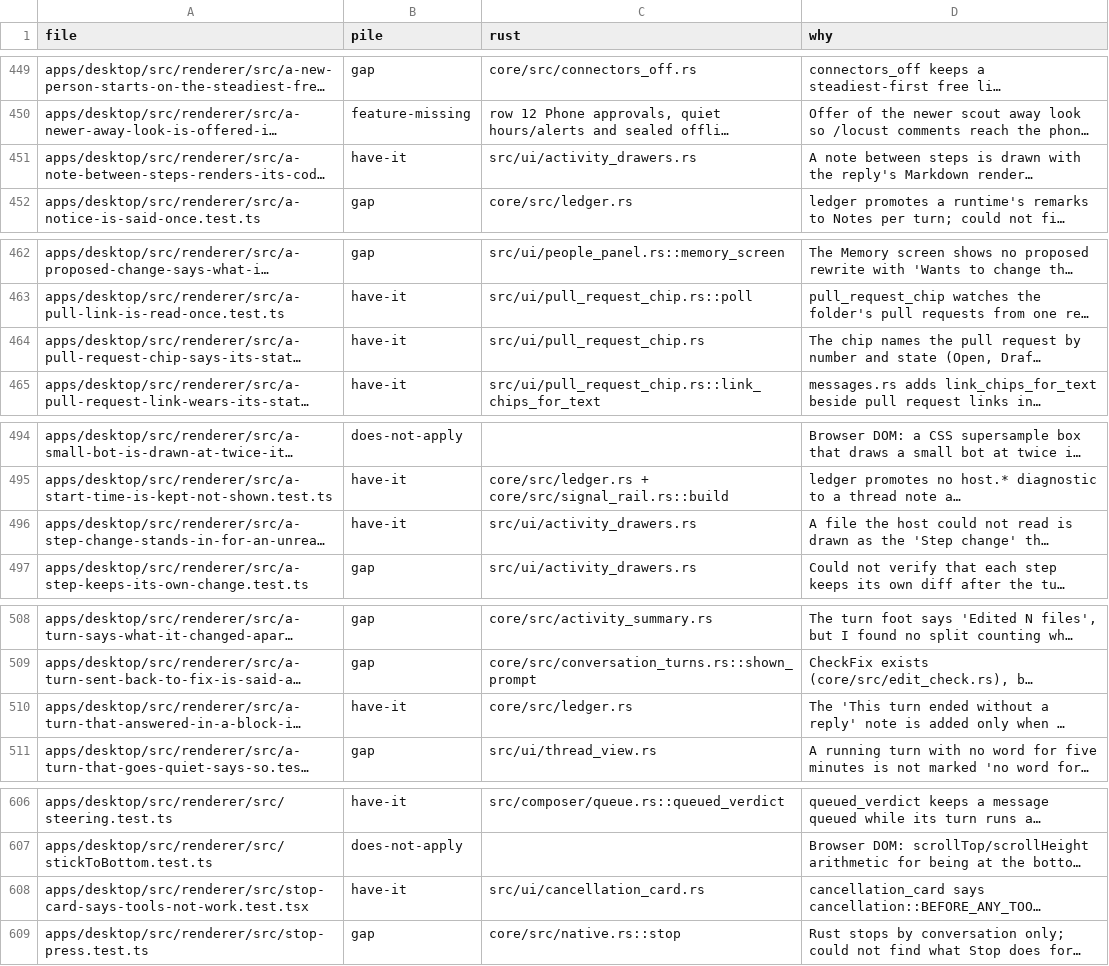
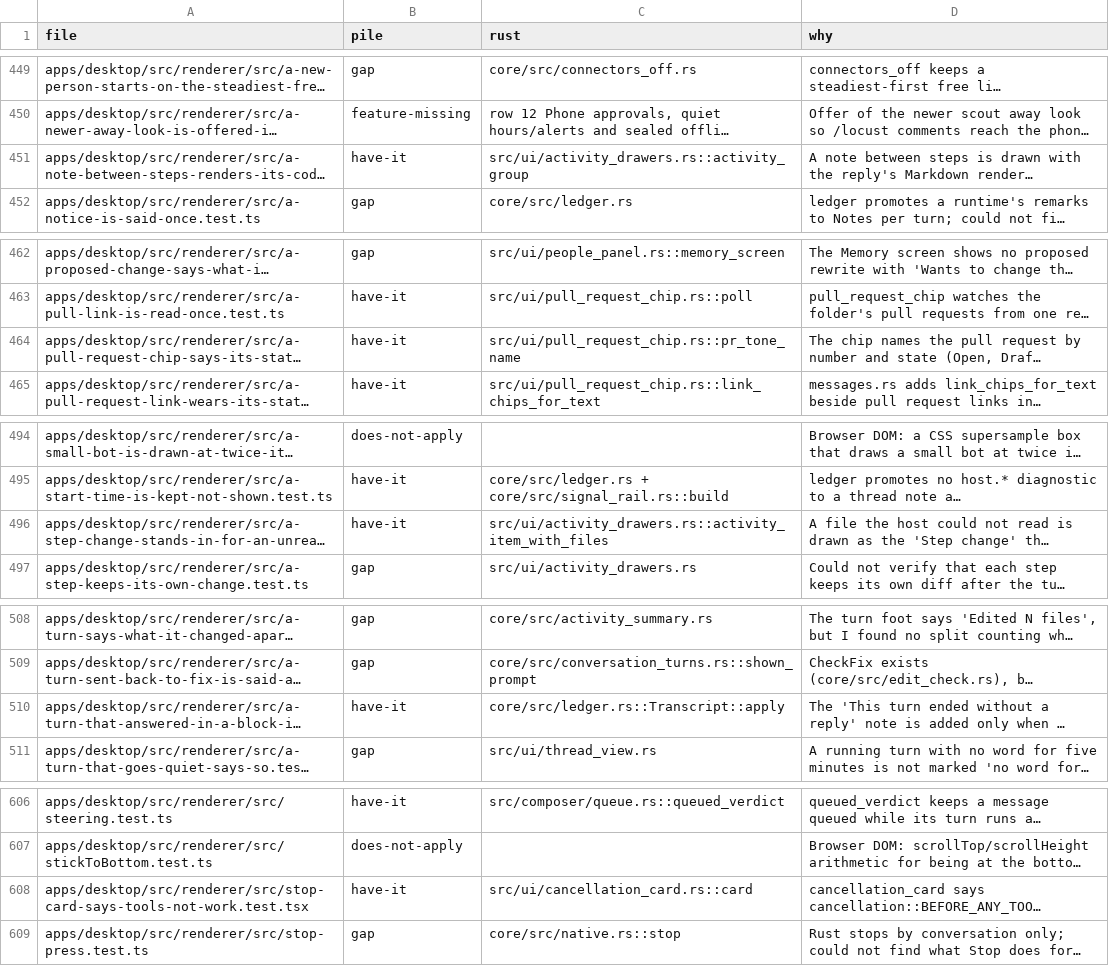
Before and after one commit to StopBanning/locust, a TSV file: apps/native/notes/TRIAGE-2026-11-18.tsv, drawn as a sheet; only a part is shown, gaps mark what is left out; long unchanged cells end in …; the diff covers the shown part only; the diff names each change by its address in the sheet, - before the commit and + after, or states it on an @@ line.

```diff
--- a/apps/native/notes/TRIAGE-2026-11-18.tsv
+++ b/apps/native/notes/TRIAGE-2026-11-18.tsv
-C451 (rust): src/ui/activity_drawers.rs
+C451 (rust): src/ui/activity_drawers.rs::activity_group
-C464 (rust): src/ui/pull_request_chip.rs
+C464 (rust): src/ui/pull_request_chip.rs::pr_tone_name
-C496 (rust): src/ui/activity_drawers.rs
+C496 (rust): src/ui/activity_drawers.rs::activity_item_with_files
-C510 (rust): core/src/ledger.rs
+C510 (rust): core/src/ledger.rs::Transcript::apply
-C608 (rust): src/ui/cancellation_card.rs
+C608 (rust): src/ui/cancellation_card.rs::card
```
Also changed, not shown: 12 edited cells elsewhere in this file.
